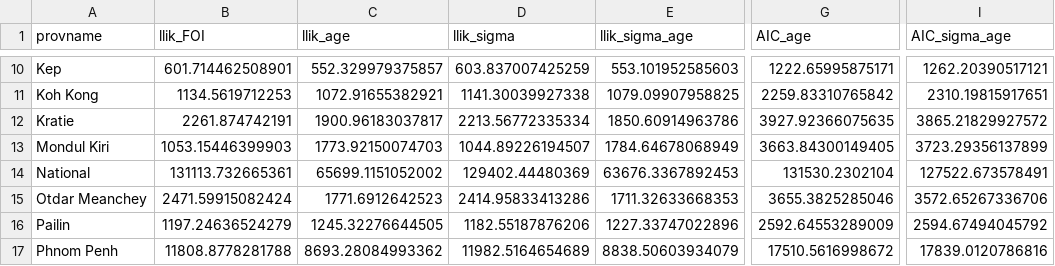
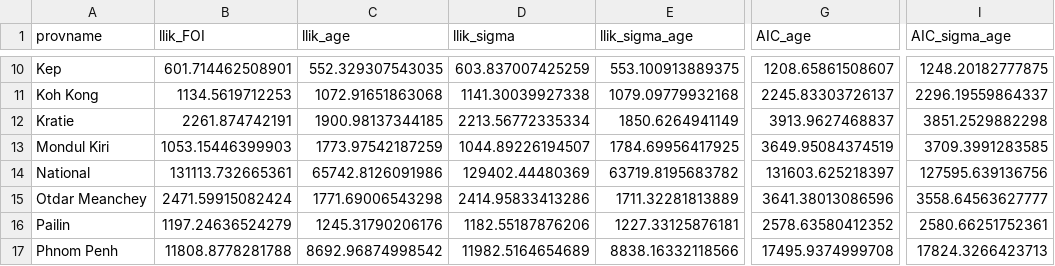
Before and after one commit to brooklabteam/cambodia-dengue-national, a CSV file: data/TableS8_part2.csv, drawn as a sheet; only a part is shown, gaps mark what is left out; the diff covers the shown part only; the diff names each change by its address in the sheet, - before the commit and + after, or states it on an @@ line.

```diff
--- a/data/TableS8_part2.csv
+++ b/data/TableS8_part2.csv
-C10 (llik_age): 552.329979375857
+C10 (llik_age): 552.329307543035
-E10 (llik_sigma_age): 553.101952585603
+E10 (llik_sigma_age): 553.100913889375
-G10 (AIC_age): 1222.65995875171
+G10 (AIC_age): 1208.65861508607
-I10 (AIC_sigma_age): 1262.20390517121
+I10 (AIC_sigma_age): 1248.20182777875
-C11 (llik_age): 1072.91655382921
+C11 (llik_age): 1072.91651863068
-E11 (llik_sigma_age): 1079.09907958825
+E11 (llik_sigma_age): 1079.09779932168
-G11 (AIC_age): 2259.83310765842
+G11 (AIC_age): 2245.83303726137
-I11 (AIC_sigma_age): 2310.19815917651
+I11 (AIC_sigma_age): 2296.19559864337
-C12 (llik_age): 1900.96183037817
+C12 (llik_age): 1900.98137344185
-E12 (llik_sigma_age): 1850.60914963786
+E12 (llik_sigma_age): 1850.6264941149
-G12 (AIC_age): 3927.92366075635
+G12 (AIC_age): 3913.9627468837
-I12 (AIC_sigma_age): 3865.21829927572
+I12 (AIC_sigma_age): 3851.2529882298
-C13 (llik_age): 1773.92150074703
+C13 (llik_age): 1773.97542187259
-E13 (llik_sigma_age): 1784.64678068949
+E13 (llik_sigma_age): 1784.69956417925
-G13 (AIC_age): 3663.84300149405
+G13 (AIC_age): 3649.95084374519
-I13 (AIC_sigma_age): 3723.29356137899
+I13 (AIC_sigma_age): 3709.3991283585
-C14 (llik_age): 65699.1151052002
+C14 (llik_age): 65742.8126091986
-E14 (llik_sigma_age): 63676.3367892453
+E14 (llik_sigma_age): 63719.8195683782
-G14 (AIC_age): 131530.2302104
+G14 (AIC_age): 131603.625218397
-I14 (AIC_sigma_age): 127522.673578491
+I14 (AIC_sigma_age): 127595.639136756
-C15 (llik_age): 1771.6912642523
+C15 (llik_age): 1771.69006543298
-E15 (llik_sigma_age): 1711.32633668353
+E15 (llik_sigma_age): 1711.32281813889
-G15 (AIC_age): 3655.3825285046
+G15 (AIC_age): 3641.38013086596
-I15 (AIC_sigma_age): 3572.65267336706
+I15 (AIC_sigma_age): 3558.64563627777
-C16 (llik_age): 1245.32276644505
+C16 (llik_age): 1245.31790206176
-E16 (llik_sigma_age): 1227.33747022896
+E16 (llik_sigma_age): 1227.33125876181
-G16 (AIC_age): 2592.64553289009
+G16 (AIC_age): 2578.63580412352
-I16 (AIC_sigma_age): 2594.67494045792
+I16 (AIC_sigma_age): 2580.66251752361
-C17 (llik_age): 8693.28084993362
+C17 (llik_age): 8692.96874998542
-E17 (llik_sigma_age): 8838.50603934079
+E17 (llik_sigma_age): 8838.16332118566
-G17 (AIC_age): 17510.5616998672
+G17 (AIC_age): 17495.9374999708
-I17 (AIC_sigma_age): 17839.0120786816
+I17 (AIC_sigma_age): 17824.3266423713
```
Also changed, not shown: 72 edited cells elsewhere in this file, data/TableS8_final.csv, data/age-mult-profile.csv, 2 other files.
